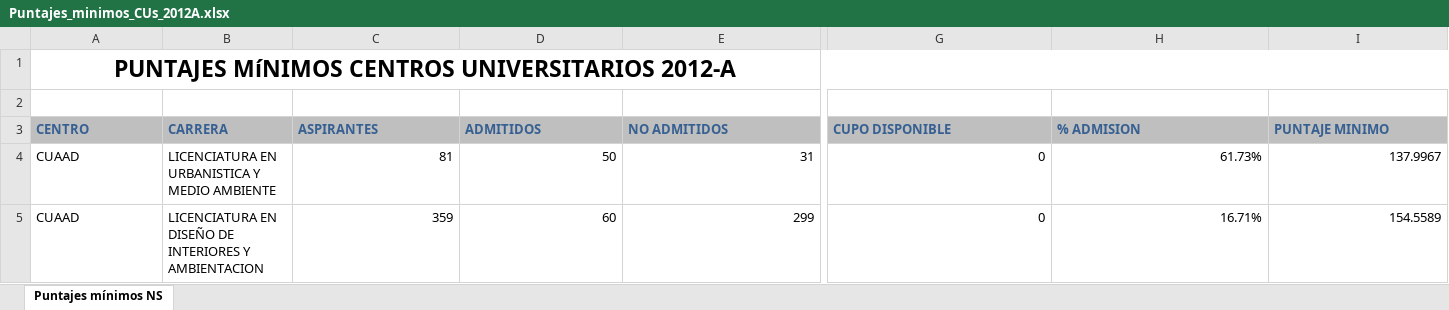
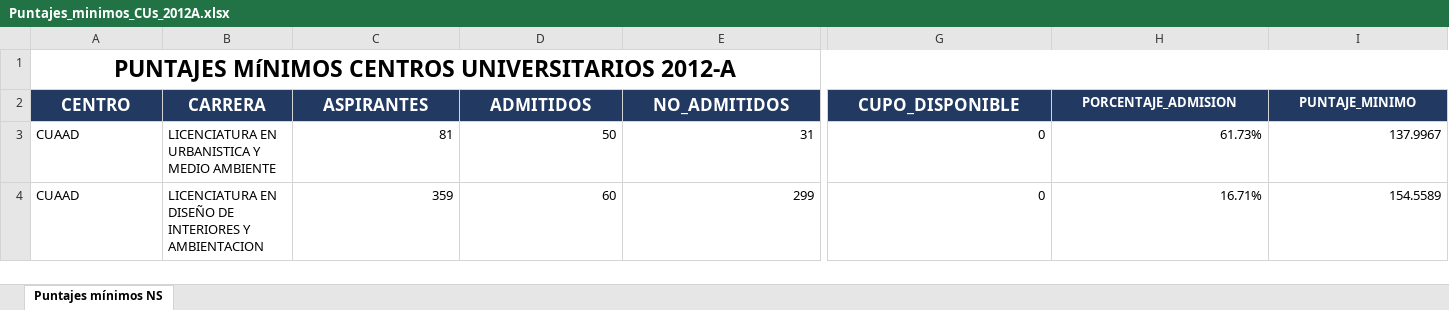
Before and after one commit to doble-eme/modelo_ingreso_udg, an Excel workbook: datos/Puntajes_minimos_CUs_2012A.xlsx, sheet Puntajes mínimos NS, drawn as a sheet; only a part is shown, gaps mark what is left out; values as stored, in another font and other column widths than the file's, no borders; removed rows and columns are numbered as before the commit, all else as after; rows hold the shown columns only; the diff covers the shown part only; the diff names each change by its address in the sheet, - before the commit and + after, or states it on an @@ line.

```diff
--- a/datos/Puntajes_minimos_CUs_2012A.xlsx (sheet Puntajes mínimos NS)
+++ b/datos/Puntajes_minimos_CUs_2012A.xlsx (sheet Puntajes mínimos NS)
-row 2: (empty)
@@ A2:I2 fill: #BFBFBF → #223962, text colour: #376092 → #FFFFFF, alignment: left → center @@
@@ A2:G2 text size: larger @@
-E2: NO ADMITIDOS
+E2: NO_ADMITIDOS
-G2: CUPO DISPONIBLE
+G2: CUPO_DISPONIBLE
-H2: % ADMISION
+H2: PORCENTAJE_ADMISION
-I2: PUNTAJE MINIMO
+I2: PUNTAJE_MINIMO
```
Also changed, not shown: cell formats elsewhere in this sheet, charts or pictures, datos/Puntajes_minimos_CUs_2010B.xlsx, datos/Puntajes_minimos_CUs_2011A.xlsx, 30 other files.
